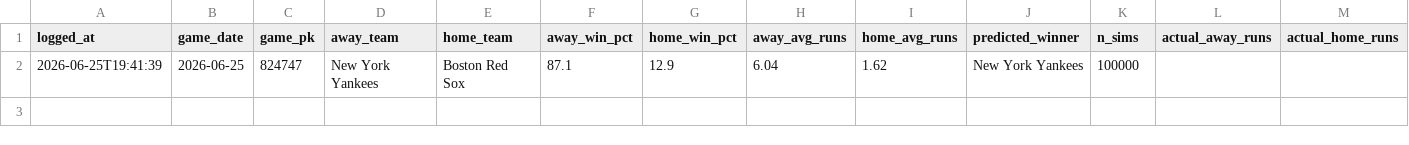
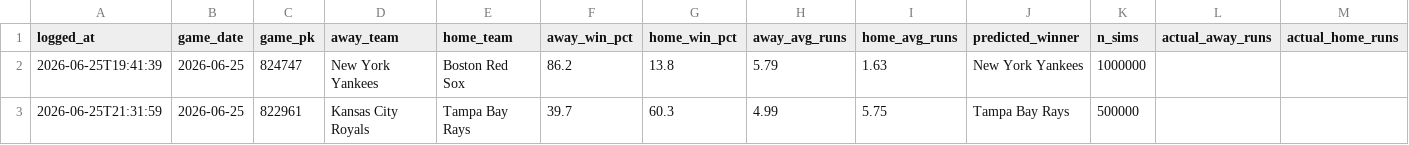
Before and after one commit to yepadwee93/mlb-simulator, a CSV file: data/predictions.csv, drawn as a sheet; only a part is shown; rows hold the shown columns only; the diff names each change by its address in the sheet, - before the commit and + after, or states it on an @@ line.

```diff
--- a/data/predictions.csv
+++ b/data/predictions.csv
-F2 (away_win_pct): 87.1
+F2 (away_win_pct): 86.2
-G2 (home_win_pct): 12.9
+G2 (home_win_pct): 13.8
-H2 (away_avg_runs): 6.04
+H2 (away_avg_runs): 5.79
-I2 (home_avg_runs): 1.62
+I2 (home_avg_runs): 1.63
-K2 (n_sims): 100000
+K2 (n_sims): 1000000
+row 3: 2026-06-25T21:31:59 | 2026-06-25 | 822961 | Kansas City Royals | Tampa Bay Rays | 39.7 | 60.3 | 4.99 | 5.75 | Tampa Bay Rays | 500000
```
Also changed, not shown: 7 other files.
